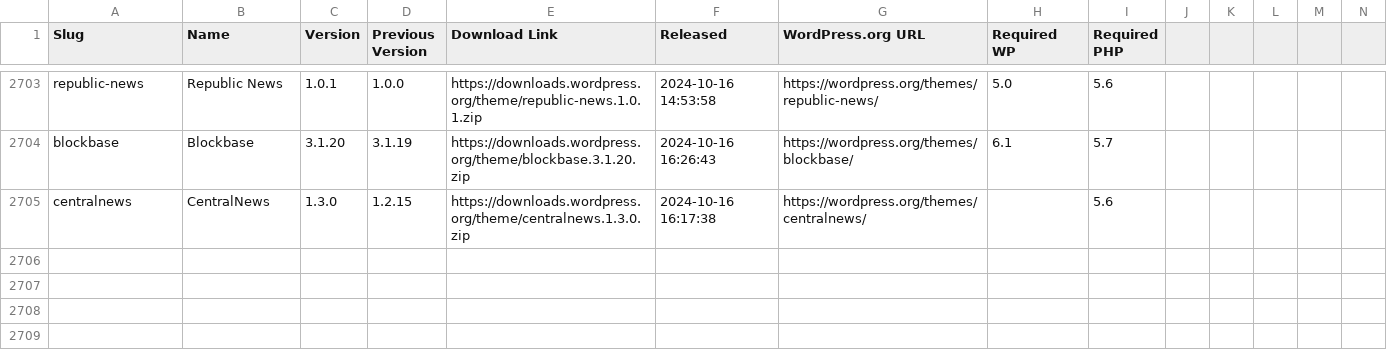
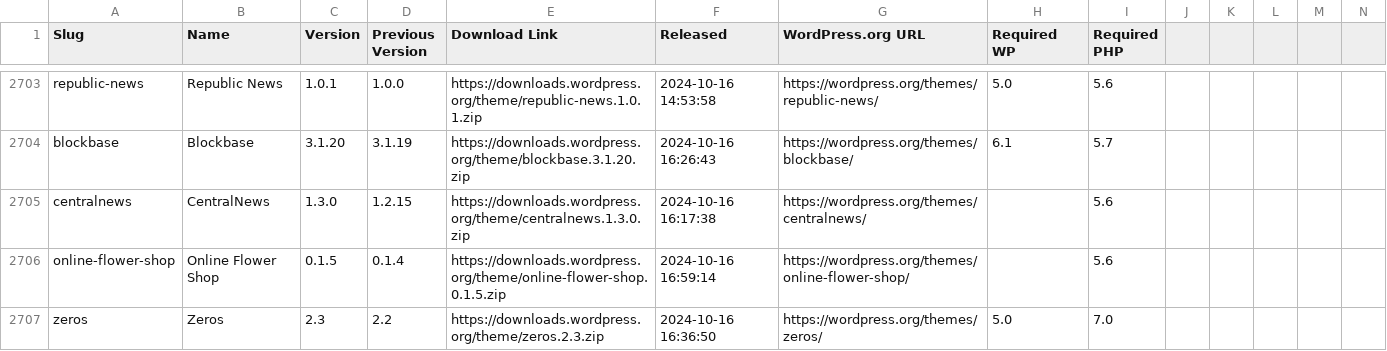
Before and after one commit to dd32/wp-public-data, a CSV file: theme-releases.csv, drawn as a sheet; only a part is shown, gaps mark what is left out; rows hold the shown columns only; the diff names each change by its address in the sheet, - before the commit and + after, or states it on an @@ line.

```diff
--- a/theme-releases.csv
+++ b/theme-releases.csv
+row 2706: online-flower-shop | Online Flower Shop | 0.1.5 | 0.1.4 | https://downloads.wordpress.org/theme/online-flower-shop.0.1.5.zip | 2024-10-16 16:59:14 | https://wordpress.org/themes/online-flower-shop/ |  | 5.6
+row 2707: zeros | Zeros | 2.3 | 2.2 | https://downloads.wordpress.org/theme/zeros.2.3.zip | 2024-10-16 16:36:50 | https://wordpress.org/themes/zeros/ | 5.0 | 7.0
```
Also changed, not shown: 44 other files.
